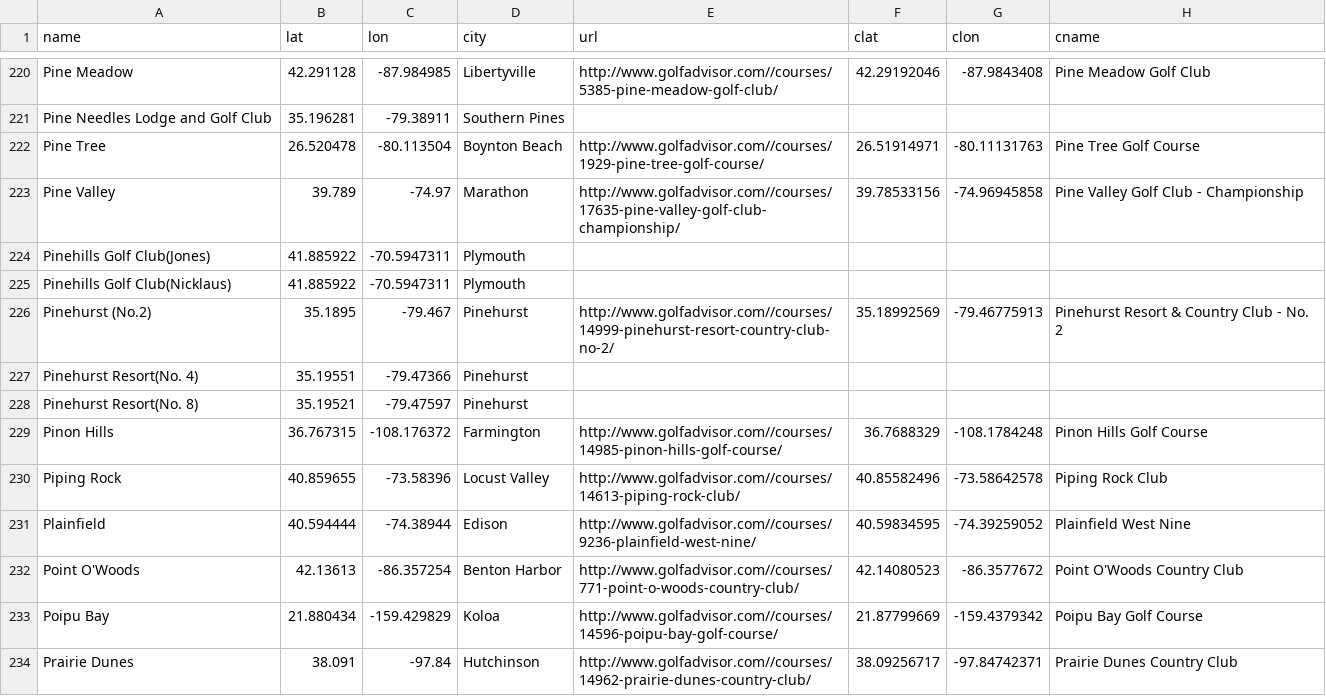
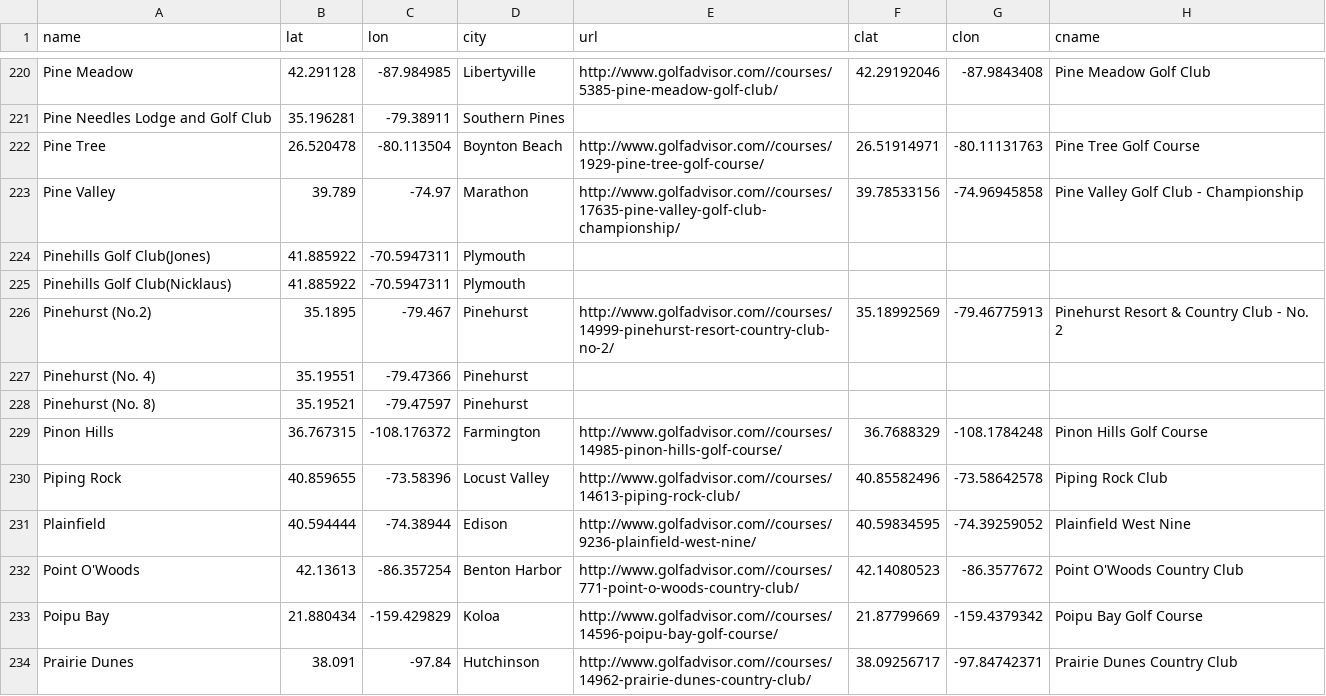
Before and after one commit to jkulas12/golf_course_ranking_visualization, a CSV file: Data/supplemental/slopeRatingYardageData.csv, drawn as a sheet; only a part is shown, gaps mark what is left out; the diff names each change by its address in the sheet, - before the commit and + after, or states it on an @@ line.

```diff
--- a/Data/supplemental/slopeRatingYardageData.csv
+++ b/Data/supplemental/slopeRatingYardageData.csv
-A227 (name): Pinehurst Resort(No. 4)
+A227 (name): Pinehurst (No. 4)
-A228 (name): Pinehurst Resort(No. 8)
+A228 (name): Pinehurst (No. 8)
```
Also changed, not shown: Data/supplemental/course_location_info.csv, 17 other files.
